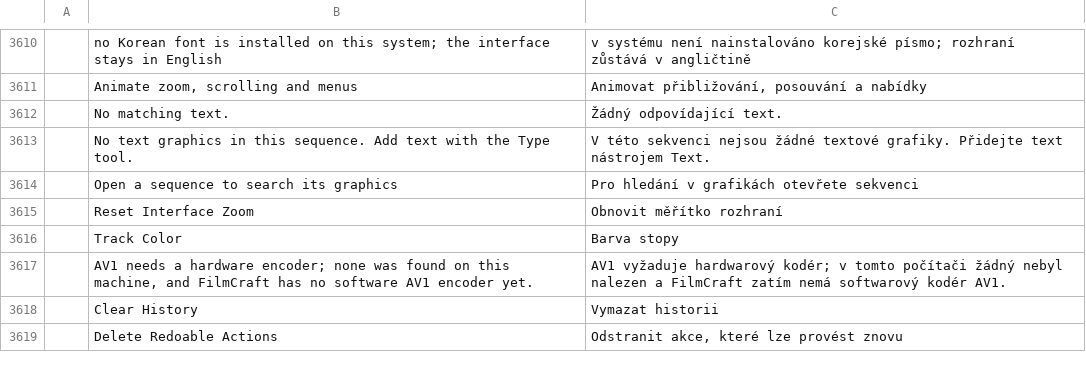
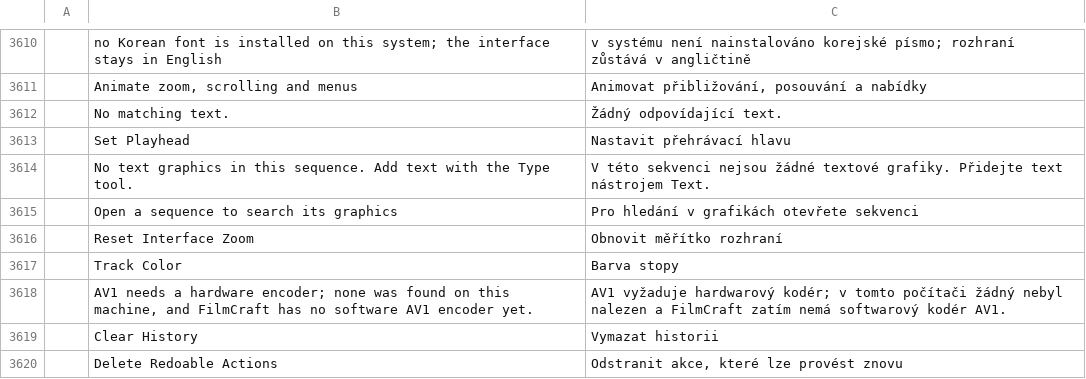
Before and after one commit to storytold/filmcraft, a TSV file: crates/ui-egui/src/i18n/cs.tsv, drawn as a sheet; only a part is shown, gaps mark what is left out.

```diff
--- a/crates/ui-egui/src/i18n/cs.tsv
+++ b/crates/ui-egui/src/i18n/cs.tsv
@@ -3612,2 +3612,3 @@
 	No matching text.	Žádný odpovídající text.
+	Set Playhead	Nastavit přehrávací hlavu
 	No text graphics in this sequence. Add text with the Type tool.	V této sekvenci nejsou žádné textové grafiky. Přidejte text nástrojem Text.
```
Also changed, not shown: crates/ui-egui/src/i18n/bs.tsv, crates/ui-egui/src/i18n/pl.tsv, 2 other files.
